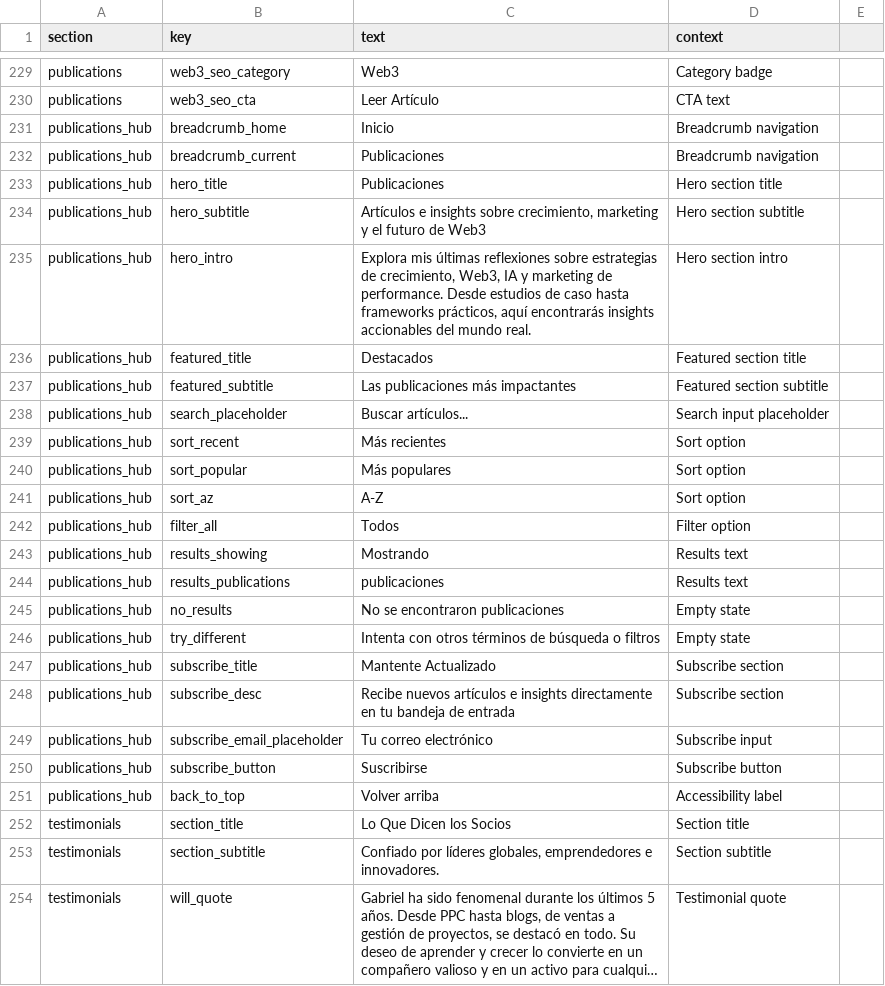
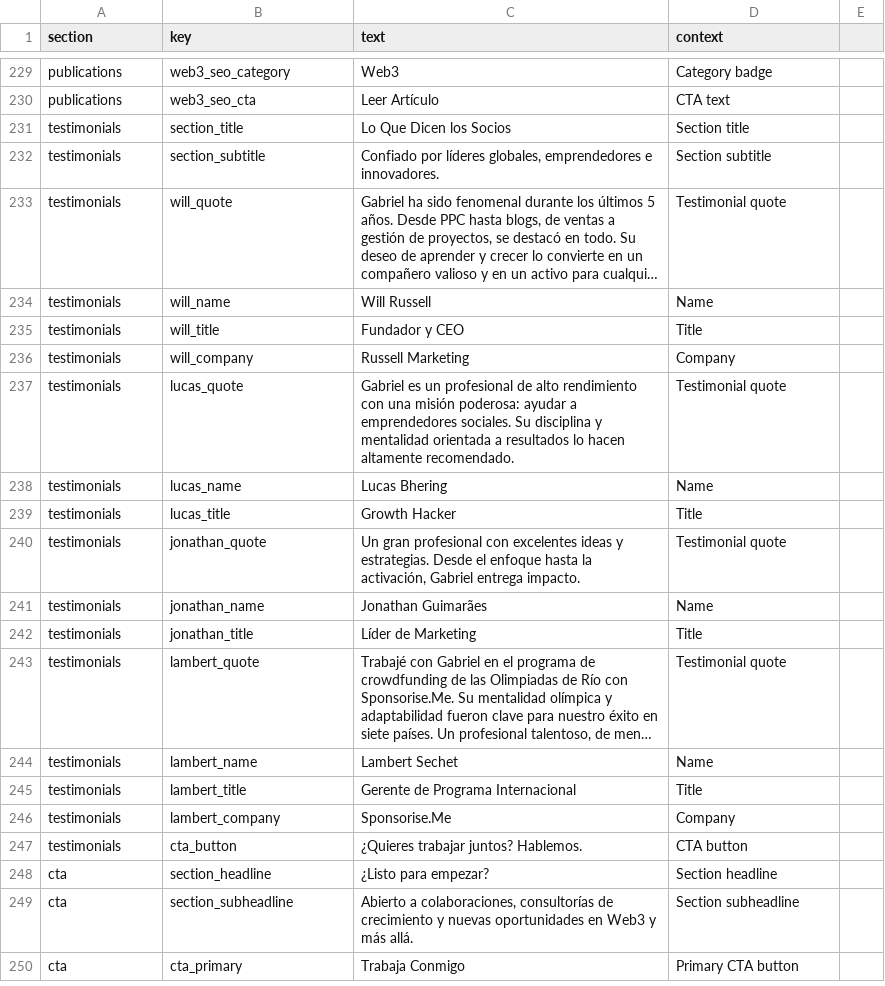
Before and after one commit to gogrowth-co/mangabeira, a CSV file: public/translations/es.csv, drawn as a sheet; only a part is shown, gaps mark what is left out; the shorter side is filled out with more unchanged rows; long unchanged cells end in …; the diff names each change by its address in the sheet, - before the commit and + after, or states it on an @@ line.

```diff
--- a/public/translations/es.csv
+++ b/public/translations/es.csv
-row 231: publications_hub | breadcrumb_home | Inicio | Breadcrumb navigation
-row 232: publications_hub | breadcrumb_current | Publicaciones | Breadcrumb navigation
-row 233: publications_hub | hero_title | Publicaciones | Hero section title
-row 234: publications_hub | hero_subtitle | Artículos e insights sobre crecimiento, marketing y el futuro de Web3 | Hero section subtitle
-row 235: publications_hub | hero_intro | Explora mis últimas reflexiones sobre estrategias de crecimiento, Web3, IA y marketing de performance. Desde estudios de caso hasta frameworks prácticos, aquí encontrarás insights accionables del mundo real. | Hero section intro
-row 236: publications_hub | featured_title | Destacados | Featured section title
-row 237: publications_hub | featured_subtitle | Las publicaciones más impactantes | Featured section subtitle
-row 238: publications_hub | search_placeholder | Buscar artículos... | Search input placeholder
-row 239: publications_hub | sort_recent | Más recientes | Sort option
-row 240: publications_hub | sort_popular | Más populares | Sort option
-row 241: publications_hub | sort_az | A-Z | Sort option
-row 242: publications_hub | filter_all | Todos | Filter option
-row 243: publications_hub | results_showing | Mostrando | Results text
-row 244: publications_hub | results_publications | publicaciones | Results text
-row 245: publications_hub | no_results | No se encontraron publicaciones | Empty state
-row 246: publications_hub | try_different | Intenta con otros términos de búsqueda o filtros | Empty state
-row 247: publications_hub | subscribe_title | Mantente Actualizado | Subscribe section
-row 248: publications_hub | subscribe_desc | Recibe nuevos artículos e insights directamente en tu bandeja de entrada | Subscribe section
-row 249: publications_hub | subscribe_email_placeholder | Tu correo electrónico | Subscribe input
-row 250: publications_hub | subscribe_button | Suscribirse | Subscribe button
-row 251: publications_hub | back_to_top | Volver arriba | Accessibility label
```
Also changed, not shown: public/translations/br.csv, 1 other file.
